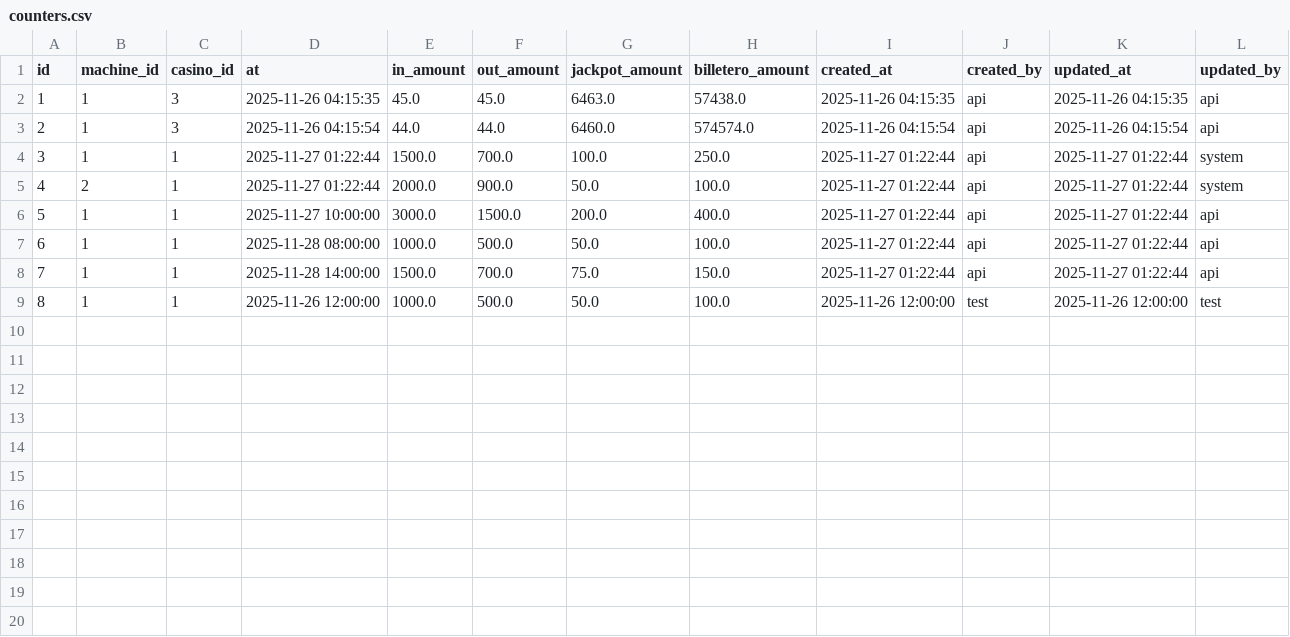
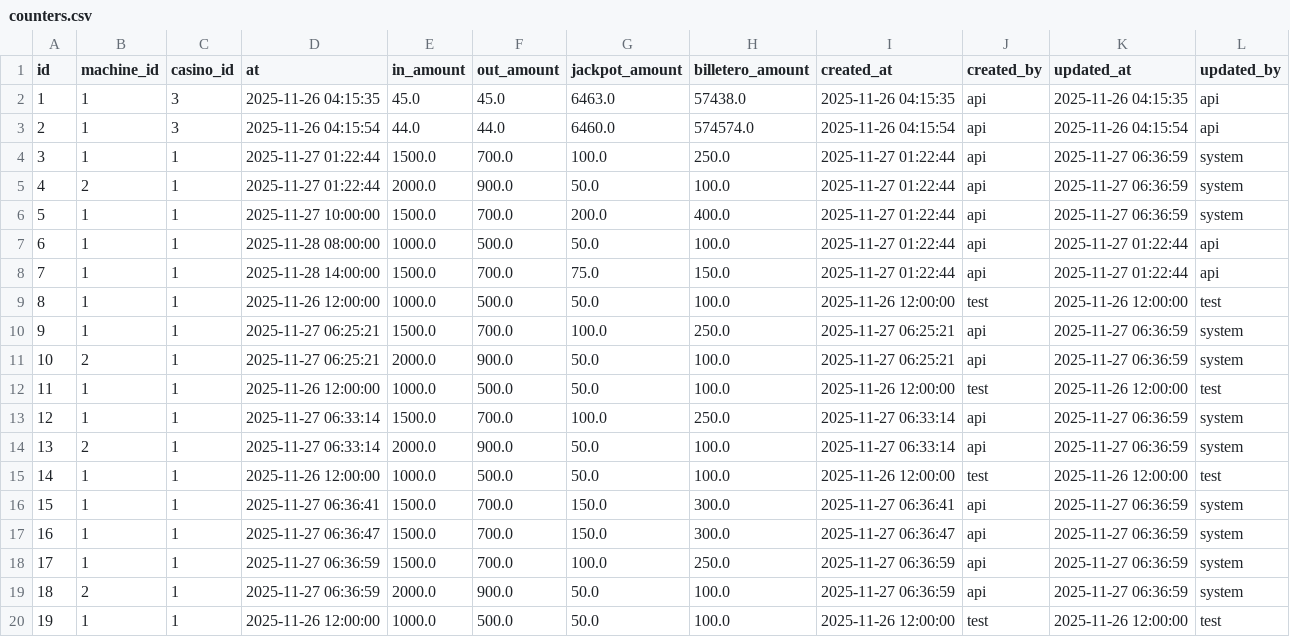
Before and after one commit to Anfevasadev/proyecto-casino, a CSV file: data/counters.csv, drawn as a sheet.

```diff
--- a/data/counters.csv
+++ b/data/counters.csv
@@ -3,5 +3,5 @@ id,machine_id,casino_id,at,in_amount,out_amount,jackpot_amount,billetero_amount,
 2,1,3,2025-11-26 04:15:54,44.0,44.0,6460.0,574574.0,2025-11-26 04:15:54,api,2025-11-26 04:15:54,api
-3,1,1,2025-11-27 01:22:44,1500.0,700.0,100.0,250.0,2025-11-27 01:22:44,api,2025-11-27 01:22:44,system
-4,2,1,2025-11-27 01:22:44,2000.0,900.0,50.0,100.0,2025-11-27 01:22:44,api,2025-11-27 01:22:44,system
-5,1,1,2025-11-27 10:00:00,3000.0,1500.0,200.0,400.0,2025-11-27 01:22:44,api,2025-11-27 01:22:44,api
+3,1,1,2025-11-27 01:22:44,1500.0,700.0,100.0,250.0,2025-11-27 01:22:44,api,2025-11-27 06:36:59,system
+4,2,1,2025-11-27 01:22:44,2000.0,900.0,50.0,100.0,2025-11-27 01:22:44,api,2025-11-27 06:36:59,system
+5,1,1,2025-11-27 10:00:00,1500.0,700.0,200.0,400.0,2025-11-27 01:22:44,api,2025-11-27 06:36:59,system
 6,1,1,2025-11-28 08:00:00,1000.0,500.0,50.0,100.0,2025-11-27 01:22:44,api,2025-11-27 01:22:44,api
@@ -9 +9,12 @@ id,machine_id,casino_id,at,in_amount,out_amount,jackpot_amount,billetero_amount,
 8,1,1,2025-11-26 12:00:00,1000.0,500.0,50.0,100.0,2025-11-26 12:00:00,test,2025-11-26 12:00:00,test
+9,1,1,2025-11-27 06:25:21,1500.0,700.0,100.0,250.0,2025-11-27 06:25:21,api,2025-11-27 06:36:59,system
+10,2,1,2025-11-27 06:25:21,2000.0,900.0,50.0,100.0,2025-11-27 06:25:21,api,2025-11-27 06:36:59,system
+11,1,1,2025-11-26 12:00:00,1000.0,500.0,50.0,100.0,2025-11-26 12:00:00,test,2025-11-26 12:00:00,test
+12,1,1,2025-11-27 06:33:14,1500.0,700.0,100.0,250.0,2025-11-27 06:33:14,api,2025-11-27 06:36:59,system
+13,2,1,2025-11-27 06:33:14,2000.0,900.0,50.0,100.0,2025-11-27 06:33:14,api,2025-11-27 06:36:59,system
+14,1,1,2025-11-26 12:00:00,1000.0,500.0,50.0,100.0,2025-11-26 12:00:00,test,2025-11-26 12:00:00,test
+15,1,1,2025-11-27 06:36:41,1500.0,700.0,150.0,300.0,2025-11-27 06:36:41,api,2025-11-27 06:36:59,system
+16,1,1,2025-11-27 06:36:47,1500.0,700.0,150.0,300.0,2025-11-27 06:36:47,api,2025-11-27 06:36:59,system
+17,1,1,2025-11-27 06:36:59,1500.0,700.0,100.0,250.0,2025-11-27 06:36:59,api,2025-11-27 06:36:59,system
+18,2,1,2025-11-27 06:36:59,2000.0,900.0,50.0,100.0,2025-11-27 06:36:59,api,2025-11-27 06:36:59,system
+19,1,1,2025-11-26 12:00:00,1000.0,500.0,50.0,100.0,2025-11-26 12:00:00,test,2025-11-26 12:00:00,test
```
Also changed, not shown: data/machines.csv, 8 other files.
